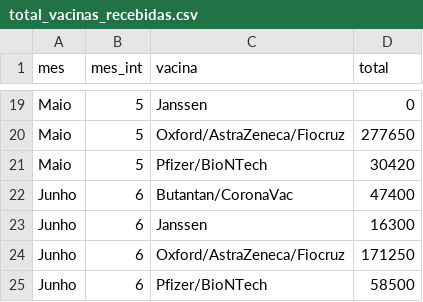
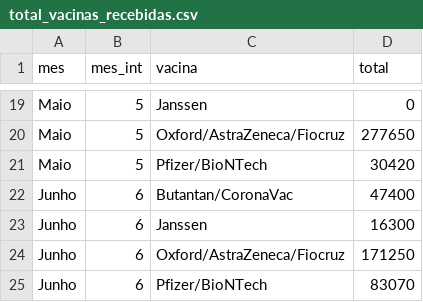
Before and after one commit to adolfoguimaraes/covid19_vacinacao, a CSV file: Sergipe/output/total_vacinas_recebidas.csv, drawn as a sheet; only a part is shown, gaps mark what is left out.

```diff
--- a/Sergipe/output/total_vacinas_recebidas.csv
+++ b/Sergipe/output/total_vacinas_recebidas.csv
@@ -24,2 +24,2 @@ Junho,6,Janssen,16300
 Junho,6,Oxford/AstraZeneca/Fiocruz,171250
-Junho,6,Pfizer/BioNTech,58500
+Junho,6,Pfizer/BioNTech,83070
```
Also changed, not shown: Sergipe/output/obitos_idade_mes.csv, 2 other files.
